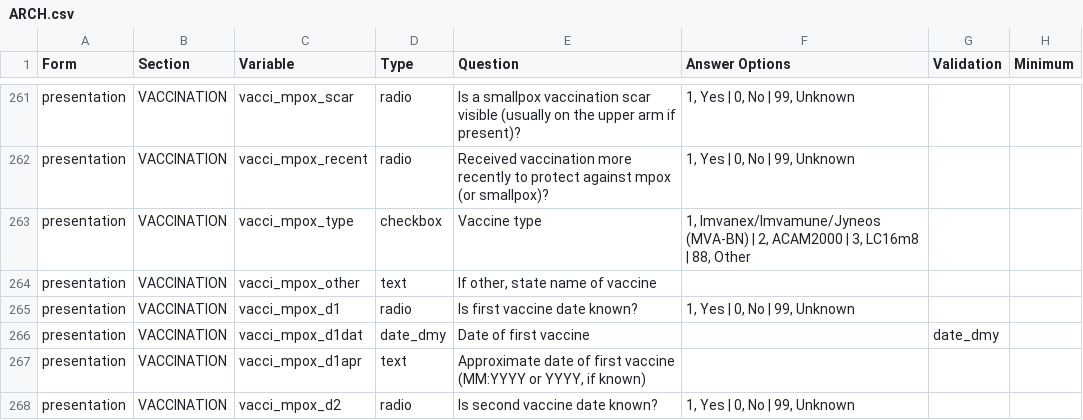
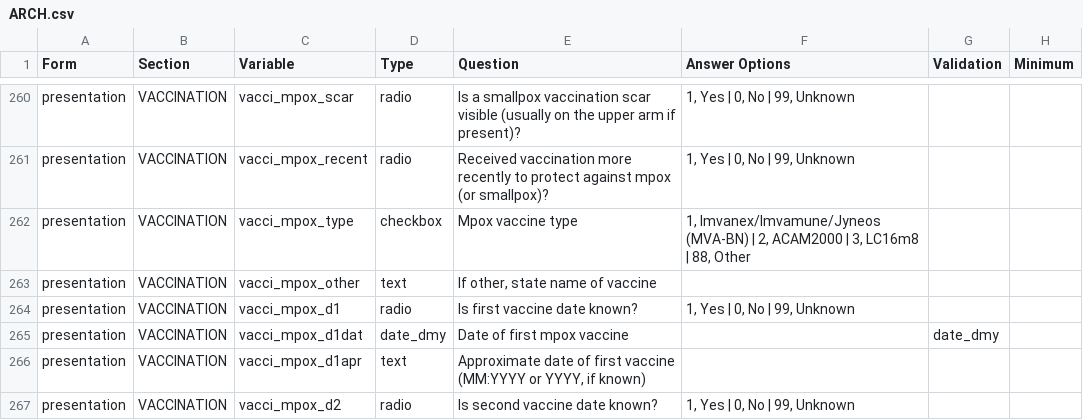
Before and after one commit to ISARICResearch/DataPlatform, a CSV file: ARCH/ARCH1.0.0/ARCH.csv, drawn as a sheet; only a part is shown, gaps mark what is left out; addresses are those after the commit; the diff covers the shown part only; the diff names each change by its address in the sheet, - before the commit and + after, or states it on an @@ line.

Commit message:
Update ARCH.csv

```diff
--- a/ARCH/ARCH1.0.0/ARCH.csv
+++ b/ARCH/ARCH1.0.0/ARCH.csv
-E262 (Question): Vaccine type
+E262 (Question): Mpox vaccine type
-E265 (Question): Date of first vaccine
+E265 (Question): Date of first mpox vaccine
```
Also changed, not shown: 1 removed row and 4 edited cells elsewhere in this file.
